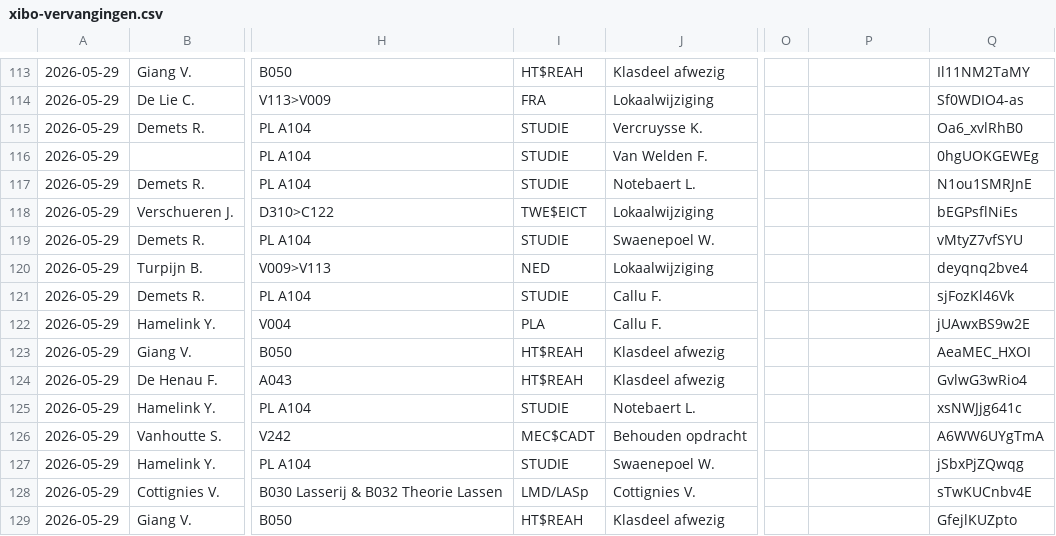
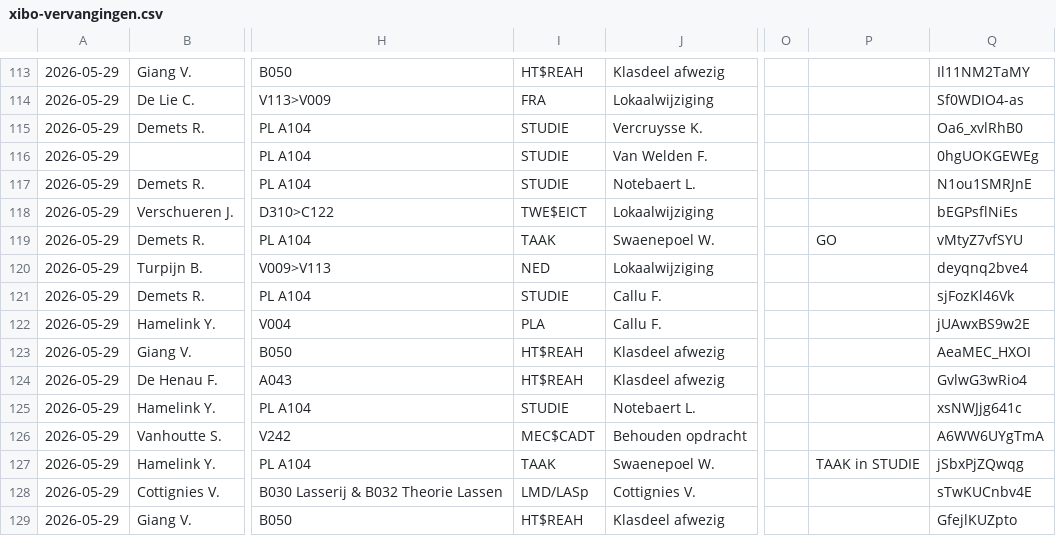
Before and after one commit to tomvanwehaege/xibo-database, a CSV file: xibo-vervangingen.csv, drawn as a sheet; only a part is shown, gaps mark what is left out; the diff names each change by its address in the sheet, - before the commit and + after, or states it on an @@ line.

Commit message:
Automatische update vanuit OneDrive

```diff
--- a/xibo-vervangingen.csv
+++ b/xibo-vervangingen.csv
-I119: STUDIE
+I119: TAAK
-P119: (empty)
+P119: GO
-I127: STUDIE
+I127: TAAK
-P127: (empty)
+P127: TAAK in STUDIE
```
